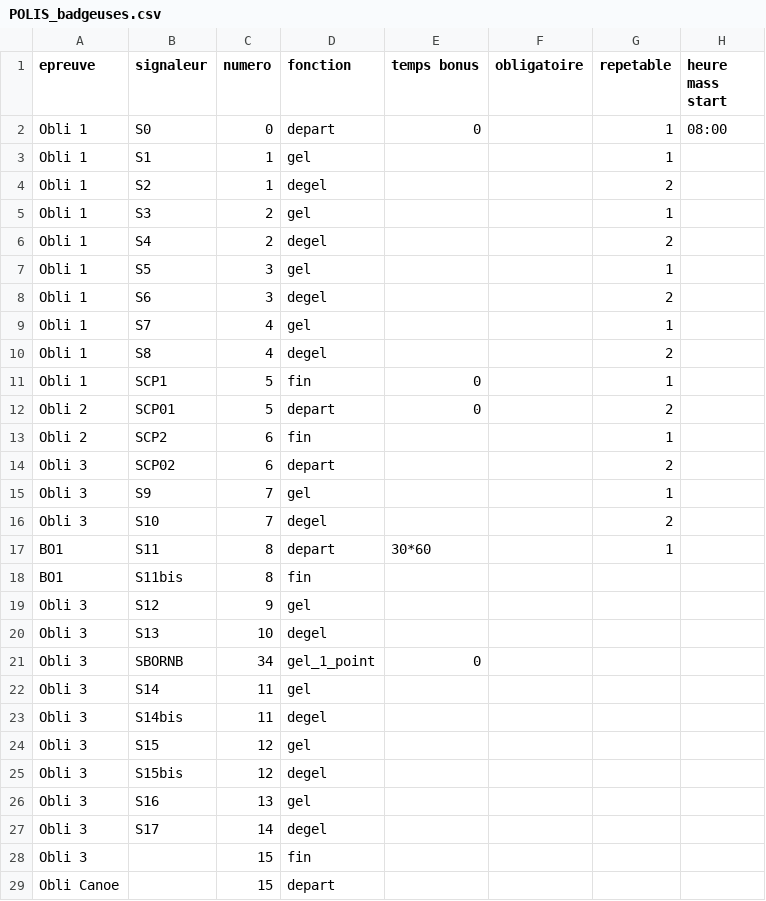
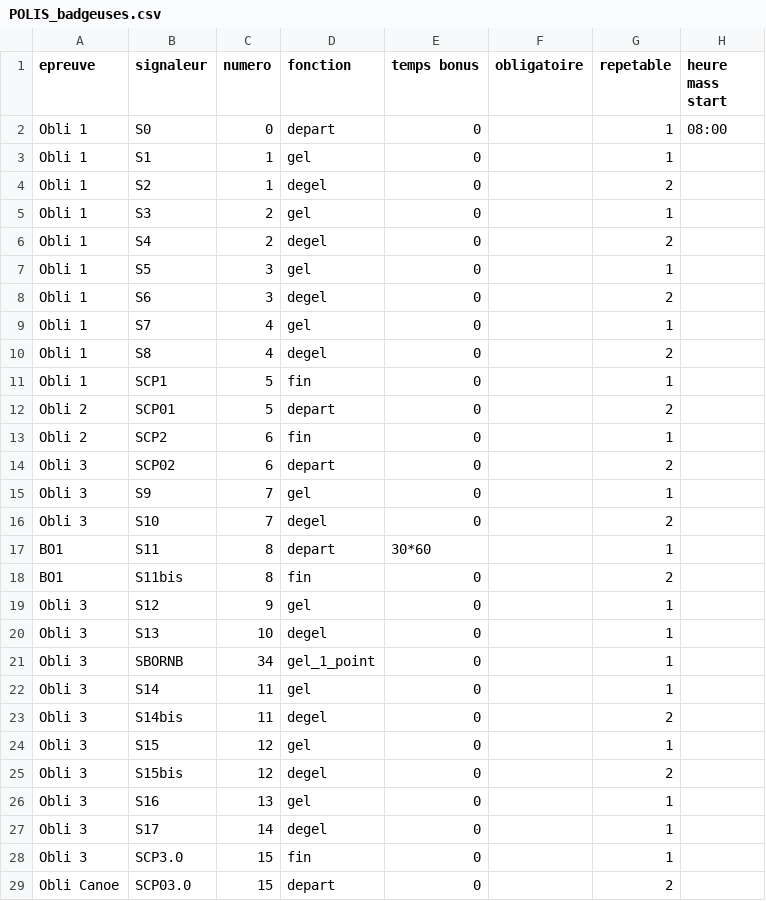
Before and after one commit to 15Haldir/Classement-Essec-2025, a CSV file: Essec_J1/Data_equipes_parcours/POLIS_badgeuses.csv, drawn as a sheet; only a part is shown; the diff covers the shown part only.

Commit message:
parcours ok

```diff
--- a/Essec_J1/Data_equipes_parcours/POLIS_badgeuses.csv
+++ b/Essec_J1/Data_equipes_parcours/POLIS_badgeuses.csv
@@ -2,28 +2,28 @@ epreuve;signaleur;numero;fonction;temps bonus;obligatoire;repetable;heure mass s
 Obli 1;S0;0;depart;0;;1;08:00
-Obli 1;S1;1;gel;;;1;
-Obli 1;S2;1;degel;;;2;
-Obli 1;S3;2;gel;;;1;
-Obli 1;S4;2;degel;;;2;
-Obli 1;S5;3;gel;;;1;
-Obli 1;S6;3;degel;;;2;
-Obli 1;S7;4;gel;;;1;
-Obli 1;S8;4;degel;;;2;
+Obli 1;S1;1;gel;0;;1;
+Obli 1;S2;1;degel;0;;2;
+Obli 1;S3;2;gel;0;;1;
+Obli 1;S4;2;degel;0;;2;
+Obli 1;S5;3;gel;0;;1;
+Obli 1;S6;3;degel;0;;2;
+Obli 1;S7;4;gel;0;;1;
+Obli 1;S8;4;degel;0;;2;
 Obli 1;SCP1;5;fin;0;;1;
 Obli 2;SCP01;5;depart;0;;2;
-Obli 2;SCP2;6;fin;;;1;
-Obli 3;SCP02;6;depart;;;2;
-Obli 3;S9;7;gel;;;1;
-Obli 3;S10;7;degel;;;2;
+Obli 2;SCP2;6;fin;0;;1;
+Obli 3;SCP02;6;depart;0;;2;
+Obli 3;S9;7;gel;0;;1;
+Obli 3;S10;7;degel;0;;2;
 BO1;S11;8;depart;30*60;;1;
-BO1;S11bis;8;fin;;;;
-Obli 3;S12;9;gel;;;;
-Obli 3;S13;10;degel;;;;
-Obli 3;SBORNB;34;gel_1_point;0;;;
-Obli 3;S14;11;gel;;;;
-Obli 3;S14bis;11;degel;;;;
-Obli 3;S15;12;gel;;;;
-Obli 3;S15bis;12;degel;;;;
-Obli 3;S16;13;gel;;;;
-Obli 3;S17;14;degel;;;;
-Obli 3;;15;fin;;;;
-Obli Canoe;;15;depart;;;;
+BO1;S11bis;8;fin;0;;2;
+Obli 3;S12;9;gel;0;;1;
+Obli 3;S13;10;degel;0;;1;
+Obli 3;SBORNB;34;gel_1_point;0;;1;
+Obli 3;S14;11;gel;0;;1;
+Obli 3;S14bis;11;degel;0;;2;
+Obli 3;S15;12;gel;0;;1;
+Obli 3;S15bis;12;degel;0;;2;
+Obli 3;S16;13;gel;0;;1;
+Obli 3;S17;14;degel;0;;1;
+Obli 3;SCP3.0;15;fin;0;;1;
+Obli Canoe;SCP03.0;15;depart;0;;2;
```
Also changed, not shown: 13 removed rows and 9 edited cells elsewhere in this file, Essec_J1/Data_equipes_parcours/POLIS_parcours.csv.
